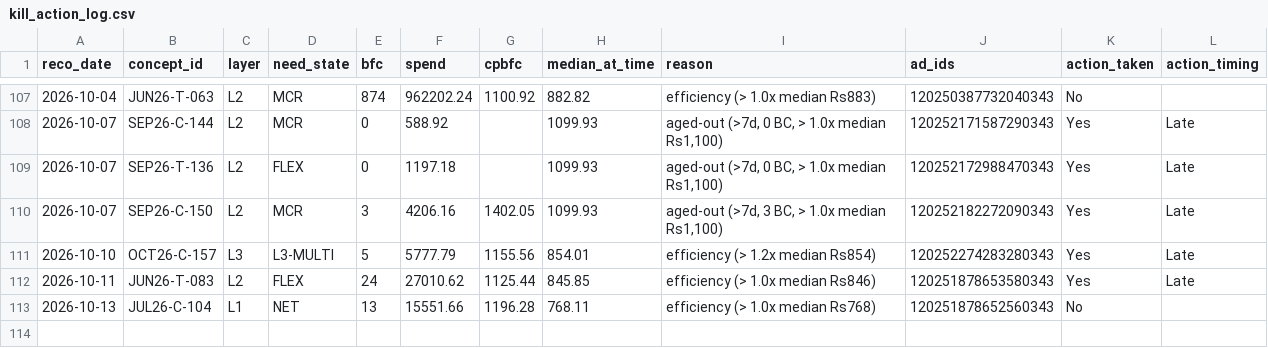
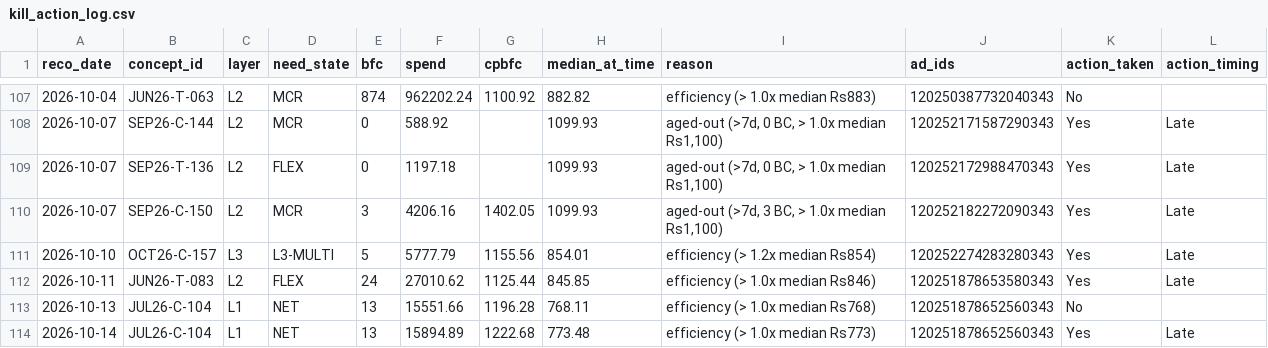
Before and after one commit to nikhilkajaria/wiom-rule-pass, a CSV file: kill_action_log.csv, drawn as a sheet; only a part is shown, gaps mark what is left out.

```diff
--- a/kill_action_log.csv
+++ b/kill_action_log.csv
@@ -113 +113,2 @@ reco_date,concept_id,layer,need_state,bfc,spend,cpbfc,median_at_time,reason,ad_i
 2026-10-13,JUL26-C-104,L1,NET,13,15551.66,1196.28,768.11,efficiency (> 1.0x median Rs768),120251878652560343,No,
+2026-10-14,JUL26-C-104,L1,NET,13,15894.89,1222.68,773.48,efficiency (> 1.0x median Rs773),120251878652560343,Yes,Late
```
Also changed, not shown: 3 other files.
